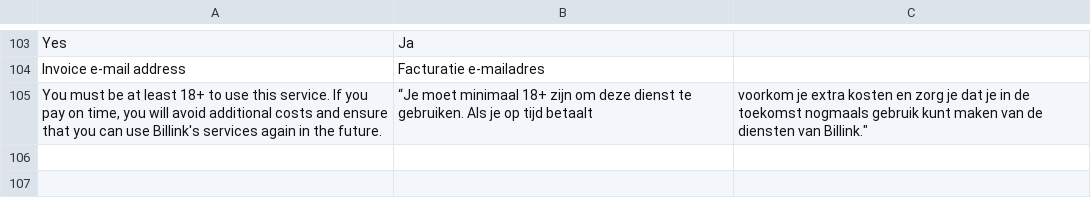
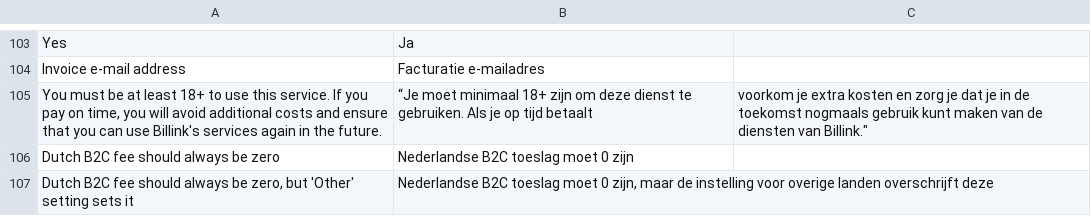
Before and after one commit to Billinkbv/Magento-2, a CSV file: i18n/nl_NL.csv, drawn as a sheet; only a part is shown, gaps mark what is left out; the diff names each change by its address in the sheet, - before the commit and + after, or states it on an @@ line.

```diff
--- a/i18n/nl_NL.csv
+++ b/i18n/nl_NL.csv
+row 106: Dutch B2C fee should always be zero | Nederlandse B2C toeslag moet 0 zijn
+row 107: Dutch B2C fee should always be zero, but 'Other' setting sets it | Nederlandse B2C toeslag moet 0 zijn, maar de instelling voor overige landen overschrijft deze
```
Also changed, not shown: i18n/en_US.csv, 7 other files.
